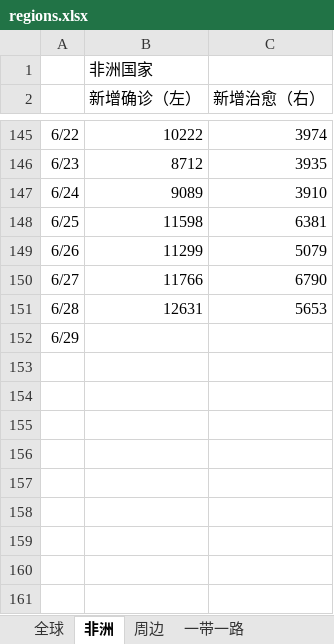
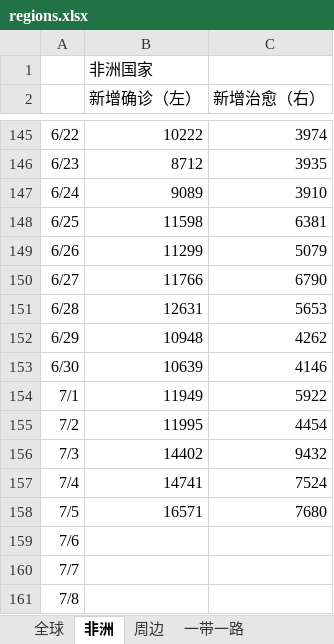
Before and after one commit to xkKevin/VisCOVID, an Excel workbook: handleData/data/regions.xlsx, sheet 非洲, drawn as a sheet; only a part is shown, gaps mark what is left out; values as stored, in another font and other column widths than the file's, no borders; the diff names each change by its address in the sheet, - before the commit and + after, or states it on an @@ line.

```diff
--- a/handleData/data/regions.xlsx (sheet 非洲)
+++ b/handleData/data/regions.xlsx (sheet 非洲)
-B152 (新增确诊（左）): (empty)
+B152 (新增确诊（左）): 10948
-C152 (新增治愈（右）): (empty)
+C152 (新增治愈（右）): 4262
+row 153: 6/30 | 10639 | 4146
+row 154: 7/1 | 11949 | 5922
+row 155: 7/2 | 11995 | 4454
+row 156: 7/3 | 14402 | 9432
+row 157: 7/4 | 14741 | 7524
+row 158: 7/5 | 16571 | 7680
+row 159: 7/6
+row 160: 7/7
+row 161: 7/8
```
Also changed, not shown: sheet 四个阶段分别合计, sheet 周边, sheet 一带一路, sheet 全球, 5 other files.
